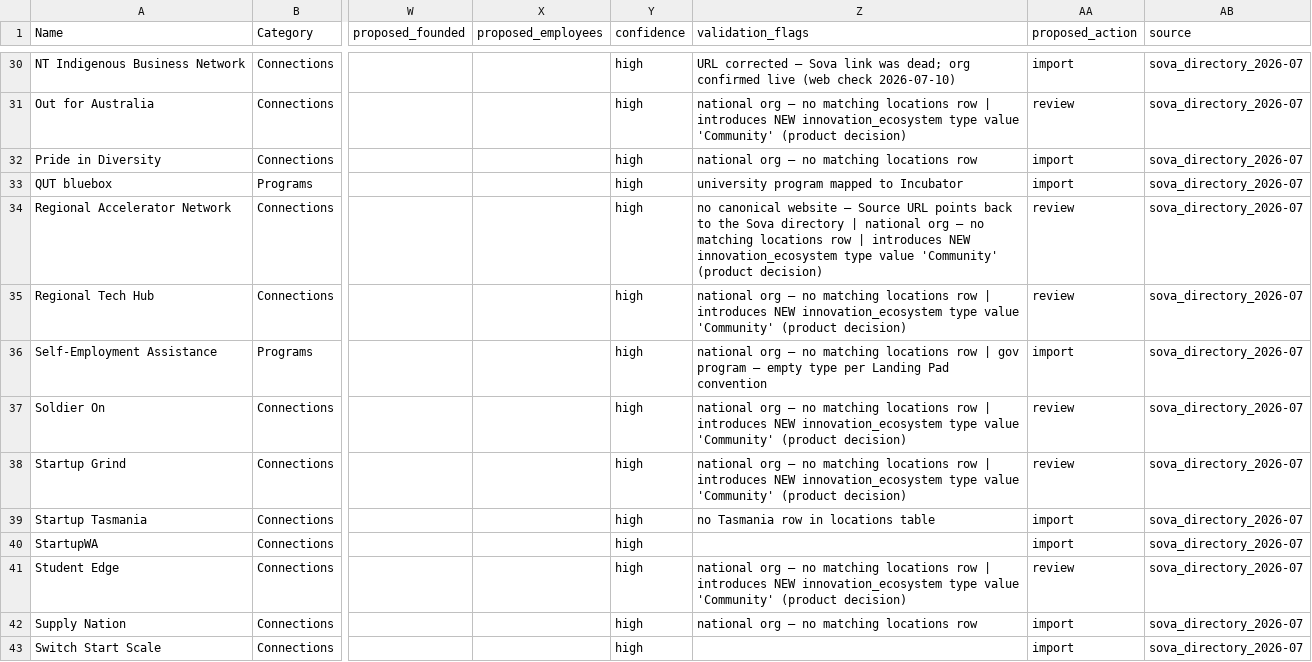
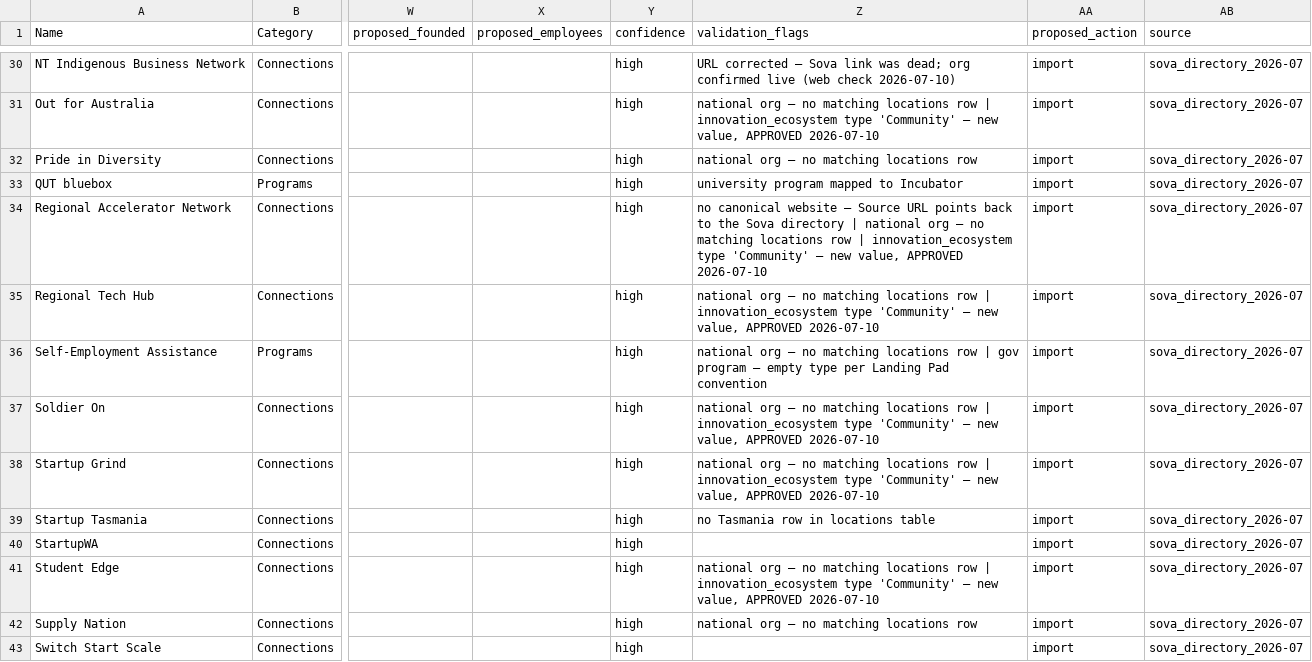
Before and after one commit to steviem101/market-entry-secrets, a CSV file: data/outputs/sova-import/proposed-innovation_ecosystem.csv, drawn as a sheet; only a part is shown, gaps mark what is left out; the diff covers the shown part only; the diff names each change by its address in the sheet, - before the commit and + after, or states it on an @@ line.

```diff
--- a/data/outputs/sova-import/proposed-innovation_ecosystem.csv
+++ b/data/outputs/sova-import/proposed-innovation_ecosystem.csv
-Z31 (validation_flags): …row | introduces NEW innovation_ecosystem type value 'Community' (product decision)
+Z31 (validation_flags): …row | innovation_ecosystem type 'Community' — new value, APPROVED 2026-07-10
-AA31 (proposed_action): review
+AA31 (proposed_action): import
-Z34 (validation_flags): …row | introduces NEW innovation_ecosystem type value 'Community' (product decision)
+Z34 (validation_flags): …row | innovation_ecosystem type 'Community' — new value, APPROVED 2026-07-10
-AA34:AA35 (proposed_action): review
+AA34:AA35 (proposed_action): import
-Z35 (validation_flags): …row | introduces NEW innovation_ecosystem type value 'Community' (product decision)
+Z35 (validation_flags): …row | innovation_ecosystem type 'Community' — new value, APPROVED 2026-07-10
-Z37:Z38 (validation_flags): …row | introduces NEW innovation_ecosystem type value 'Community' (product decision)
+Z37:Z38 (validation_flags): …row | innovation_ecosystem type 'Community' — new value, APPROVED 2026-07-10
-AA37:AA38 (proposed_action): review
+AA37:AA38 (proposed_action): import
-Z41 (validation_flags): …row | introduces NEW innovation_ecosystem type value 'Community' (product decision)
+Z41 (validation_flags): …row | innovation_ecosystem type 'Community' — new value, APPROVED 2026-07-10
-AA41 (proposed_action): review
+AA41 (proposed_action): import
```
Also changed, not shown: 32 edited cells elsewhere in this file, 2 other files.
